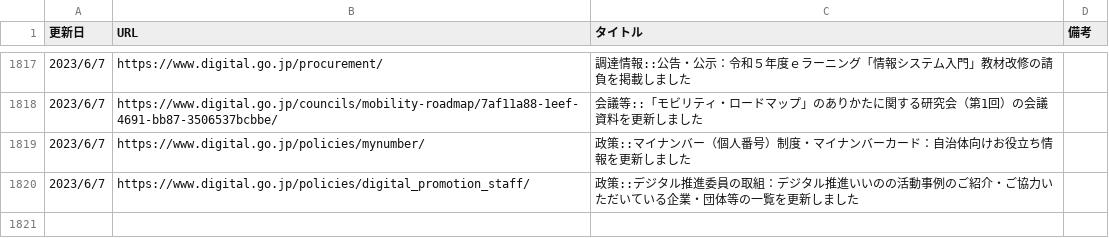
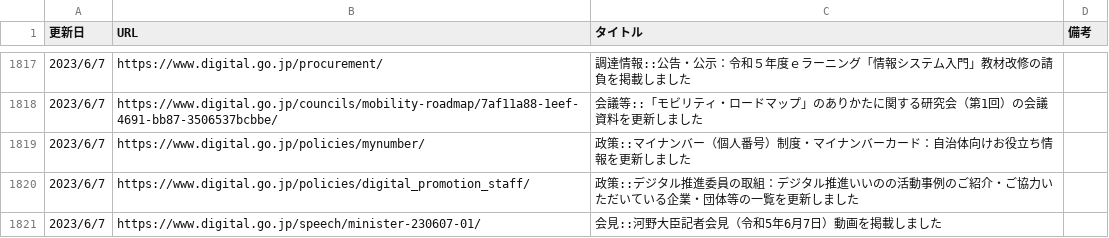
Before and after one commit to c-3lab/jp-go-digital-news, a CSV file: jp-go-digital-news-news.csv, drawn as a sheet; only a part is shown, gaps mark what is left out.

```diff
--- a/jp-go-digital-news-news.csv
+++ b/jp-go-digital-news-news.csv
@@ -1821 +1821,2 @@
 2023/6/7,https://www.digital.go.jp/policies/digital_promotion_staff/,政策::デジタル推進委員の取組：デジタル推進いいのの活動事例のご紹介・ご協力いただいている企業・団体等の一覧を更新しました
+2023/6/7,https://www.digital.go.jp/speech/minister-230607-01/,会見::河野大臣記者会見（令和5年6月7日）動画を掲載しました
```
